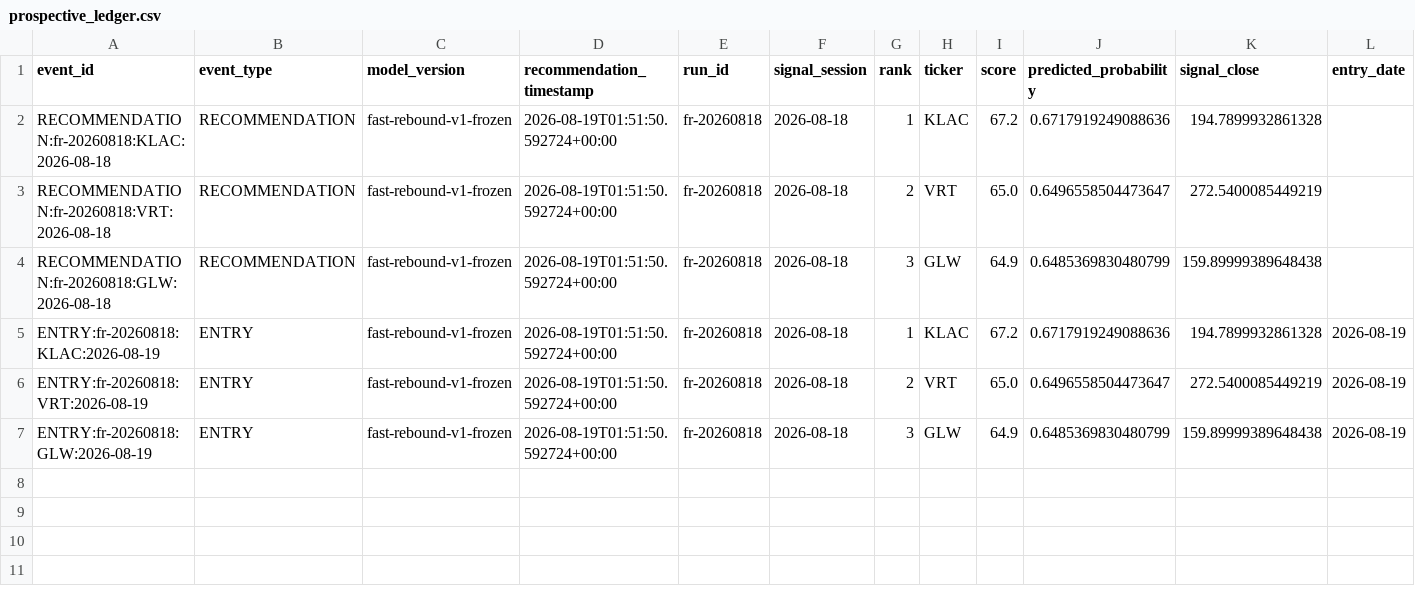
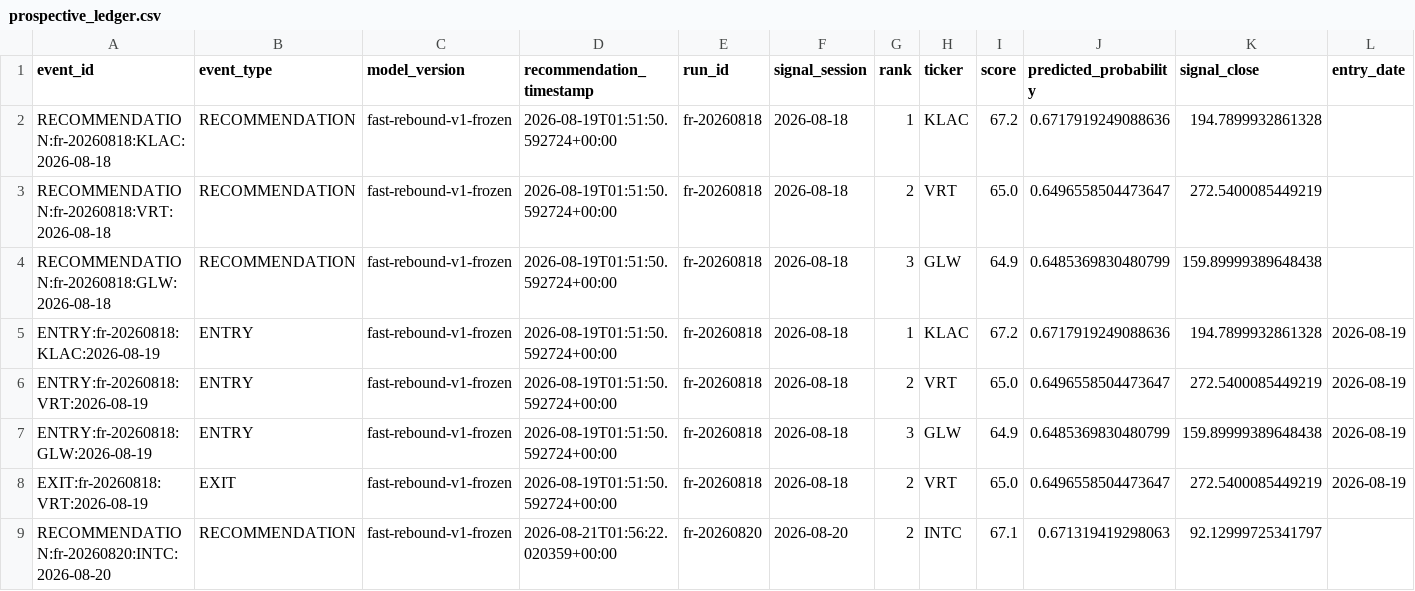
Before and after one commit to ankurjha83/fast-rebound-scanner, a CSV file: state/prospective_ledger.csv, drawn as a sheet; only a part is shown; rows hold the shown columns only; the diff names each change by its address in the sheet, - before the commit and + after, or states it on an @@ line.

Commit message:
chore: persist Fast Rebound state [skip ci]

```diff
--- a/state/prospective_ledger.csv
+++ b/state/prospective_ledger.csv
+row 8: EXIT:fr-20260818:VRT:2026-08-19 | EXIT | fast-rebound-v1-frozen | 2026-08-19T01:51:50.592724+00:00 | fr-20260818 | 2026-08-18 | 2 | VRT | 65.0 | 0.6496558504473647 | 272.5400085449219 | 2026-08-19
+row 9: RECOMMENDATION:fr-20260820:INTC:2026-08-20 | RECOMMENDATION | fast-rebound-v1-frozen | 2026-08-21T01:56:22.020359+00:00 | fr-20260820 | 2026-08-20 | 2 | INTC | 67.1 | 0.671319419298063 | 92.12999725341797
```
Also changed, not shown: state/prospective_equity.csv, 5 other files.
